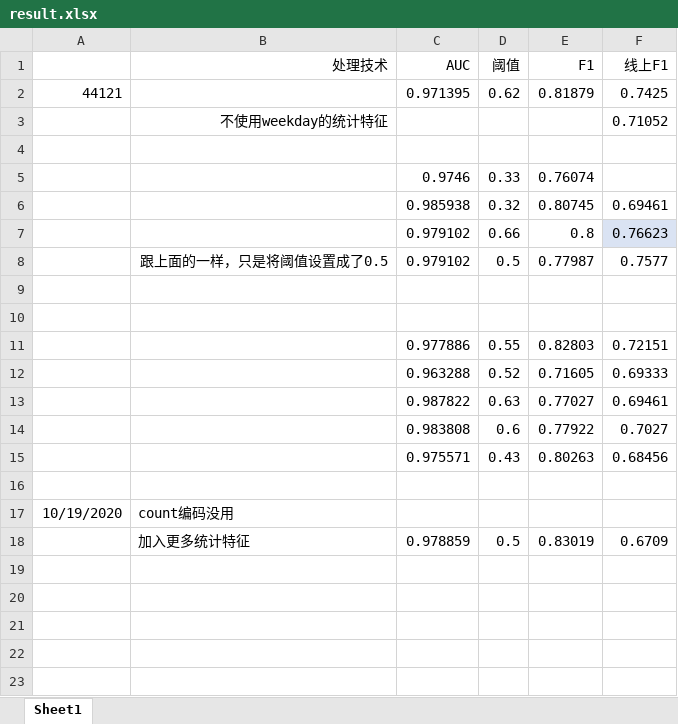
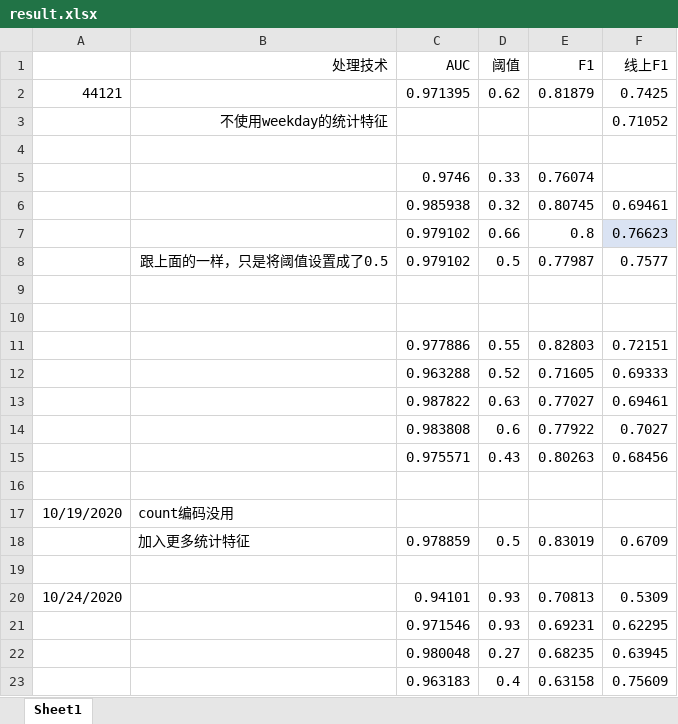
Before and after one commit to michaelzhouy/Competition, an Excel workbook: 11-华为云/01-KPI异常检测/result.xlsx, sheet Sheet1, drawn as a sheet; values as stored, in another font and other column widths than the file's, no borders; the diff names each change by its address in the sheet, - before the commit and + after, or states it on an @@ line.

Commit message:
Update result.xlsx

```diff
--- a/11-华为云/01-KPI异常检测/result.xlsx (sheet Sheet1)
+++ b/11-华为云/01-KPI异常检测/result.xlsx (sheet Sheet1)
+row 19: (empty)
+row 20: 10/24/2020 |  | 0.94101 | 0.93 | 0.70813 | 0.5309
+row 21:  |  | 0.971546 | 0.93 | 0.69231 | 0.62295
+row 22:  |  | 0.980048 | 0.27 | 0.68235 | 0.63945
+row 23:  |  | 0.963183 | 0.4 | 0.63158 | 0.75609
```
